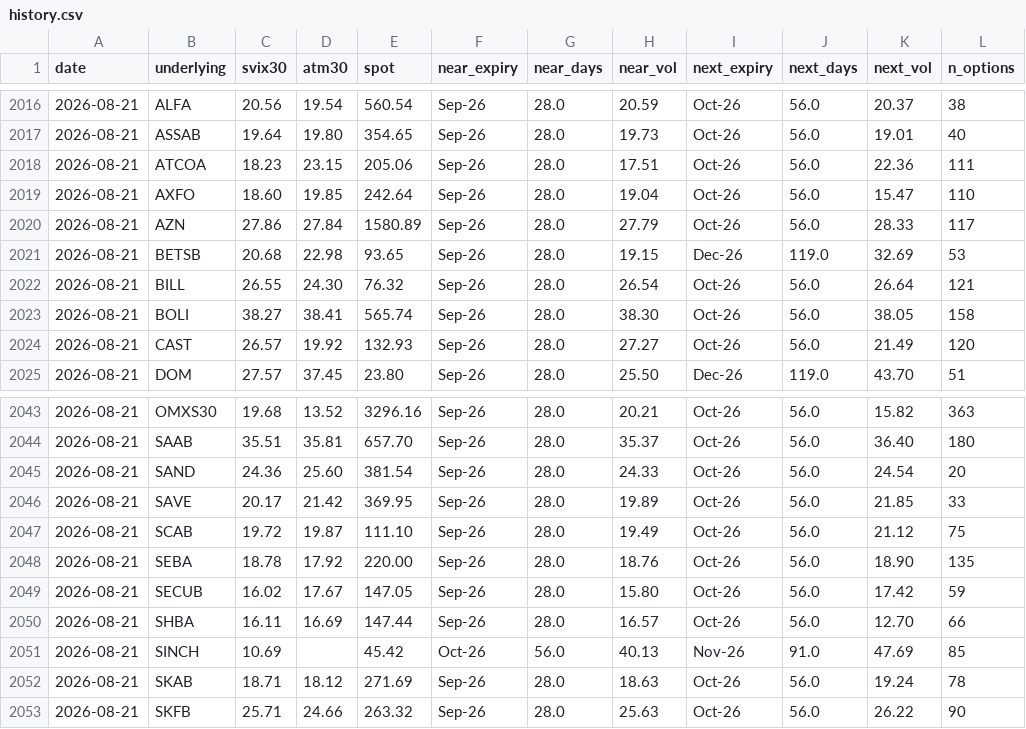
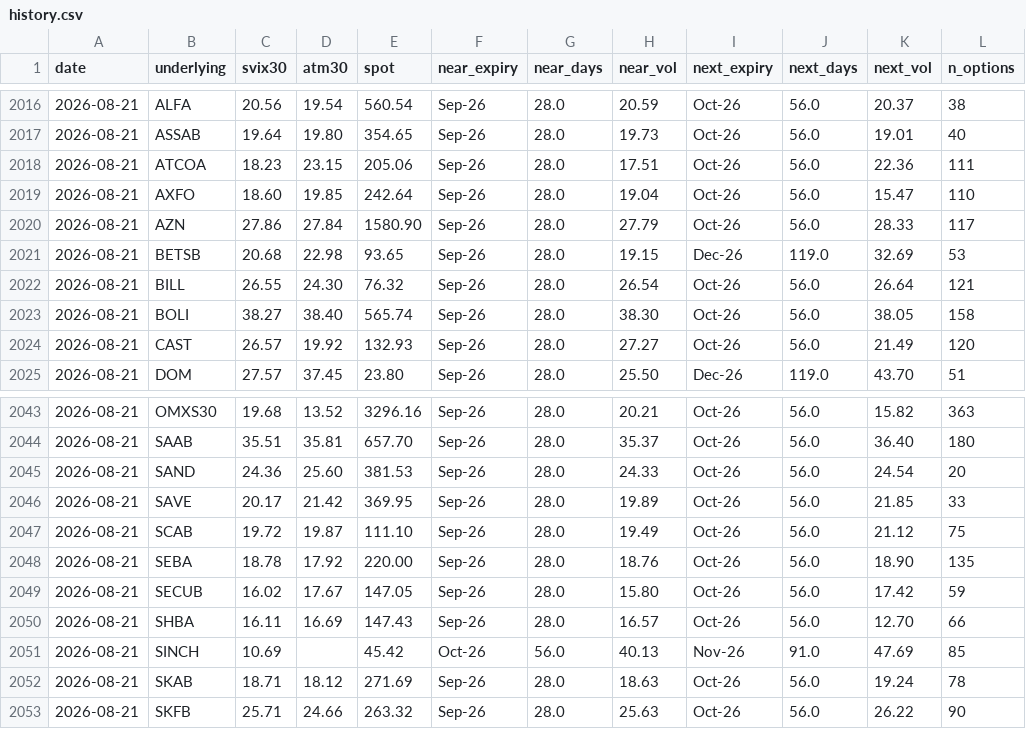
Before and after one commit to wilandh-prog/svix30, a CSV file: data/history.csv, drawn as a sheet; only a part is shown, gaps mark what is left out; the diff names each change by its address in the sheet, - before the commit and + after, or states it on an @@ line.

```diff
--- a/data/history.csv
+++ b/data/history.csv
-E2020 (spot): 1580.89
+E2020 (spot): 1580.90
-D2023 (atm30): 38.41
+D2023 (atm30): 38.40
-E2045 (spot): 381.54
+E2045 (spot): 381.53
-E2050 (spot): 147.44
+E2050 (spot): 147.43
```
Also changed, not shown: 1 other file.
